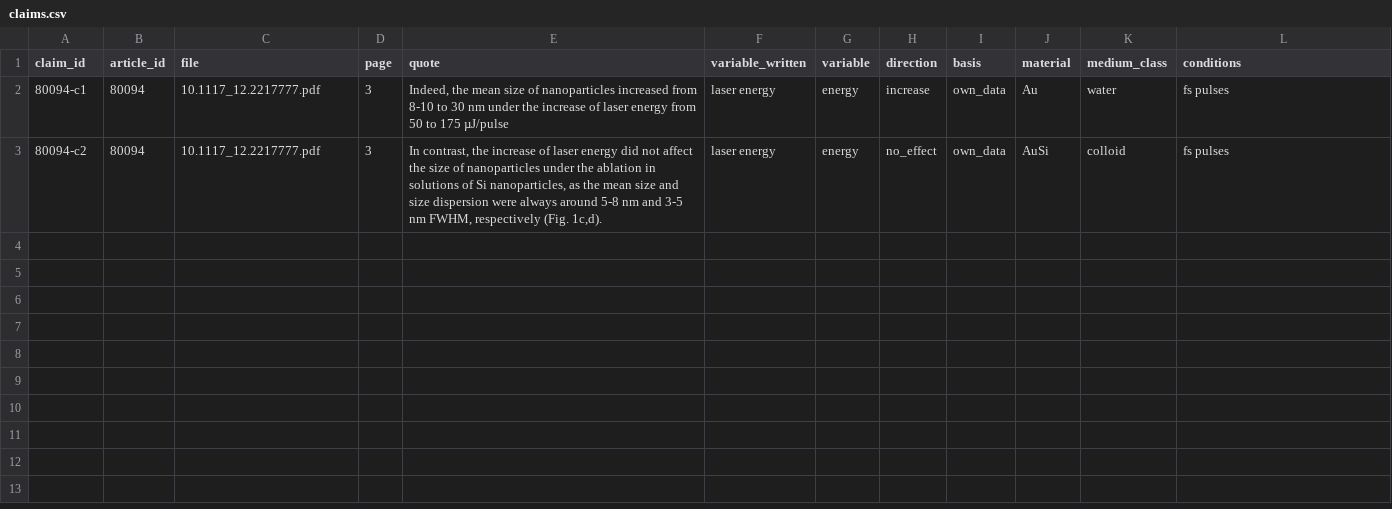
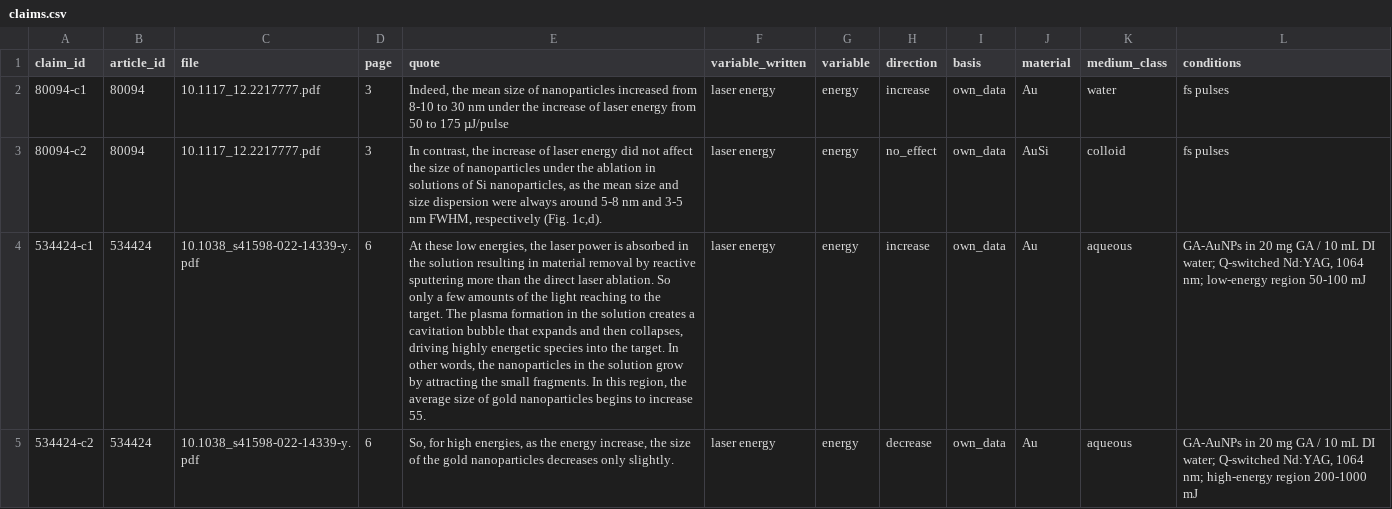
Before and after one commit to Kaldarinz/ai4science_proj, a CSV file: results/claims.csv, drawn as a sheet; the diff names each change by its address in the sheet, - before the commit and + after, or states it on an @@ line.

Commit message:
Extract claims and reading attestation for article 534424

```diff
--- a/results/claims.csv
+++ b/results/claims.csv
+row 4: 534424-c1 | 534424 | 10.1038_s41598-022-14339-y.pdf | 6 | At these low energies, the laser power is absorbed in the solution resulting in material removal by reactive sputtering more than the direct laser ablation. So only a few amounts of the light reaching to the target. The plasma formation in the solution creates a cavitation bubble that expands and then collapses, driving highly energetic species into the target. In other words, the nanoparticles in the solution grow by attracting the small fragments. In this region, the average size of gold nanoparticles begins to increase 55. | laser energy | energy | increase | own_data | Au | aqueous | GA-AuNPs in 20 mg GA / 10 mL DI water; Q-switched Nd:YAG, 1064 nm; low-energy region 50-100 mJ
+row 5: 534424-c2 | 534424 | 10.1038_s41598-022-14339-y.pdf | 6 | So, for high energies, as the energy increase, the size of the gold nanoparticles decreases only slightly. | laser energy | energy | decrease | own_data | Au | aqueous | GA-AuNPs in 20 mg GA / 10 mL DI water; Q-switched Nd:YAG, 1064 nm; high-energy region 200-1000 mJ
```
Also changed, not shown: 1 other file.
